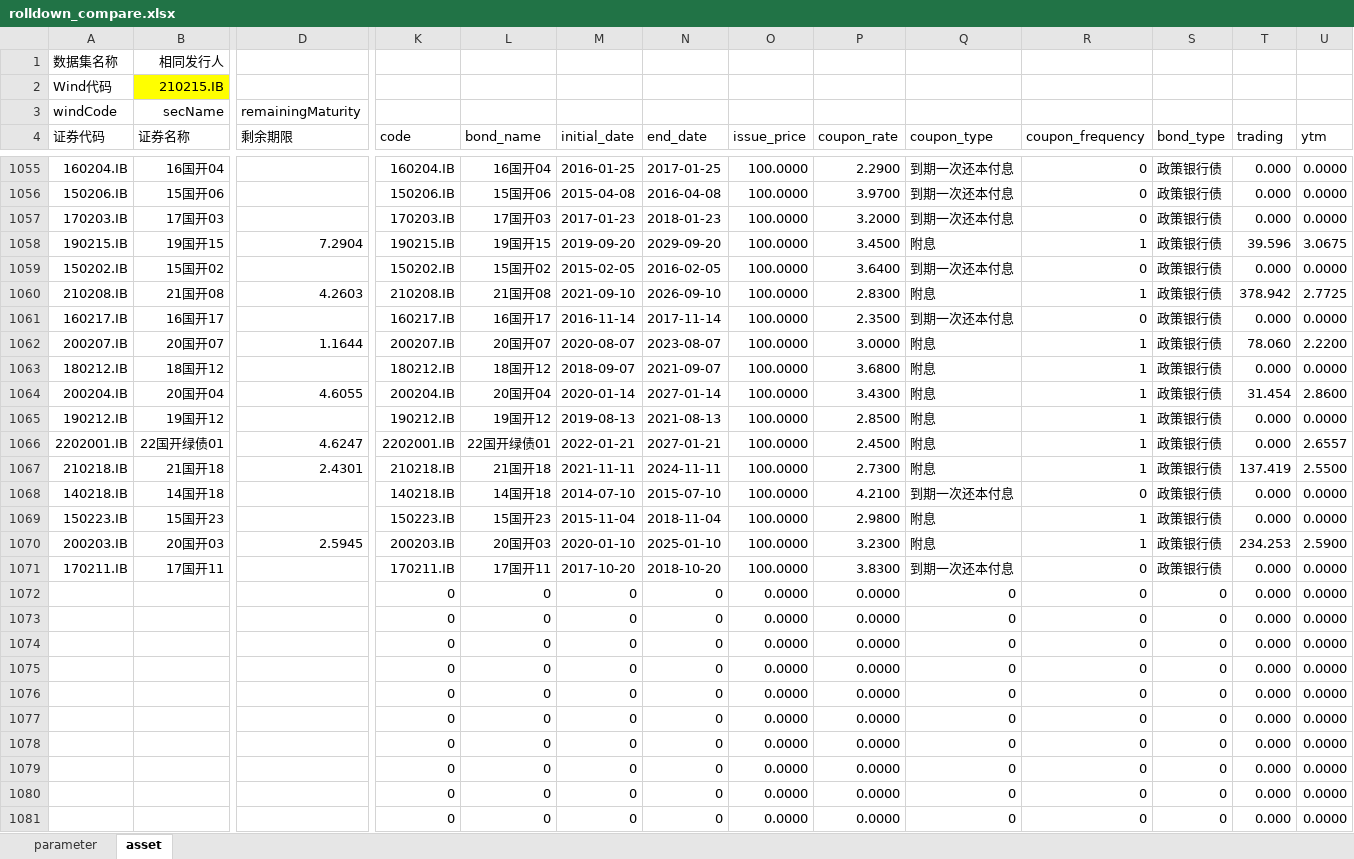
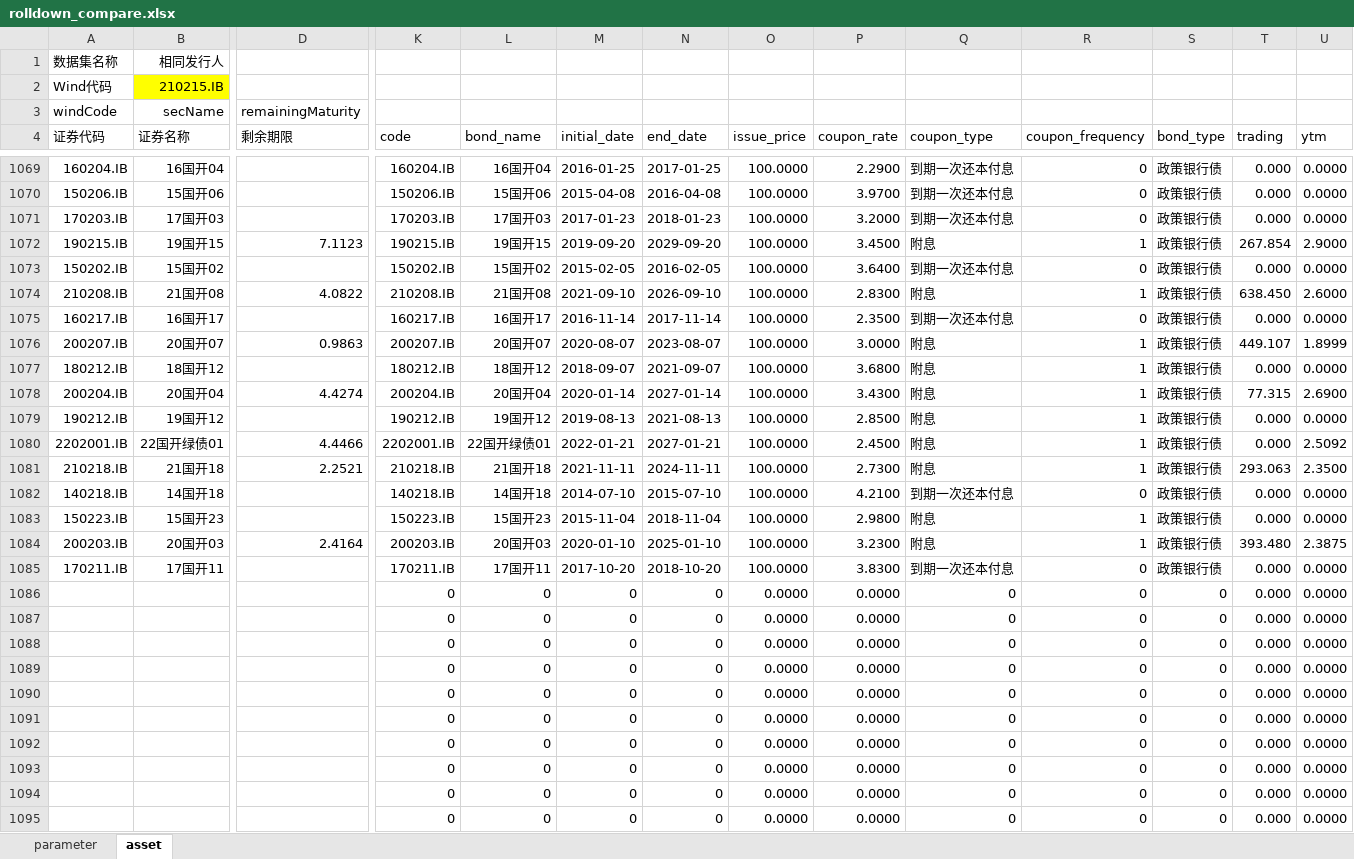
Before and after one commit to zyzsocool/FXIncome, an Excel workbook: tools/rolldown_compare.xlsx, sheet asset, drawn as a sheet; only a part is shown, gaps mark what is left out; the shorter side is filled out with more unchanged rows; values as stored, in another font and other column widths than the file's, no borders; removed rows and columns are numbered as before the commit, all else as after; rows hold the shown columns only; the diff covers the shown part only; the diff names each change by its address in the sheet, - before the commit and + after, or states it on an @@ line.

```diff
--- a/tools/rolldown_compare.xlsx (sheet asset)
+++ b/tools/rolldown_compare.xlsx (sheet asset)
-D1072 (剩余期限): 7.2904
+D1072 (剩余期限): 7.1123
-T1072 (trading): 39.596
+T1072 (trading): 267.854
-U1072 (ytm): 3.0675
+U1072 (ytm): 2.9000
-D1074 (剩余期限): 4.2603
+D1074 (剩余期限): 4.0822
-T1074 (trading): 378.942
+T1074 (trading): 638.450
-U1074 (ytm): 2.7725
+U1074 (ytm): 2.6000
-D1076 (剩余期限): 1.1644
+D1076 (剩余期限): 0.9863
-T1076 (trading): 78.060
+T1076 (trading): 449.107
-U1076 (ytm): 2.2200
+U1076 (ytm): 1.8999
-D1078 (剩余期限): 4.6055
+D1078 (剩余期限): 4.4274
-T1078 (trading): 31.454
+T1078 (trading): 77.315
-U1078 (ytm): 2.8600
+U1078 (ytm): 2.6900
-D1080 (剩余期限): 4.6247
+D1080 (剩余期限): 4.4466
-U1080 (ytm): 2.6557
+U1080 (ytm): 2.5092
-D1081 (剩余期限): 2.4301
+D1081 (剩余期限): 2.2521
-T1081 (trading): 137.419
+T1081 (trading): 293.063
-U1081 (ytm): 2.5500
+U1081 (ytm): 2.3500
-D1084 (剩余期限): 2.5945
+D1084 (剩余期限): 2.4164
-T1084 (trading): 234.253
+T1084 (trading): 393.480
-U1084 (ytm): 2.5900
+U1084 (ytm): 2.3875
-row 1072:  |  |  | 0 | 0 | 0 | 0 | 0.0000 | 0.0000 | 0 | 0 | 0 | 0.000 | 0.0000
-row 1073:  |  |  | 0 | 0 | 0 | 0 | 0.0000 | 0.0000 | 0 | 0 | 0 | 0.000 | 0.0000
-row 1074:  |  |  | 0 | 0 | 0 | 0 | 0.0000 | 0.0000 | 0 | 0 | 0 | 0.000 | 0.0000
-row 1075:  |  |  | 0 | 0 | 0 | 0 | 0.0000 | 0.0000 | 0 | 0 | 0 | 0.000 | 0.0000
-row 1076:  |  |  | 0 | 0 | 0 | 0 | 0.0000 | 0.0000 | 0 | 0 | 0 | 0.000 | 0.0000
-row 1077:  |  |  | 0 | 0 | 0 | 0 | 0.0000 | 0.0000 | 0 | 0 | 0 | 0.000 | 0.0000
-row 1078:  |  |  | 0 | 0 | 0 | 0 | 0.0000 | 0.0000 | 0 | 0 | 0 | 0.000 | 0.0000
-row 1079:  |  |  | 0 | 0 | 0 | 0 | 0.0000 | 0.0000 | 0 | 0 | 0 | 0.000 | 0.0000
-row 1080:  |  |  | 0 | 0 | 0 | 0 | 0.0000 | 0.0000 | 0 | 0 | 0 | 0.000 | 0.0000
-row 1081:  |  |  | 0 | 0 | 0 | 0 | 0.0000 | 0.0000 | 0 | 0 | 0 | 0.000 | 0.0000
```
Also changed, not shown: 15 added rows, 5 removed rows and 641 edited cells elsewhere in this sheet, sheet parameter, formulas that keep their value, tools/scenarios_matrix.xlsx, 5 other files.
